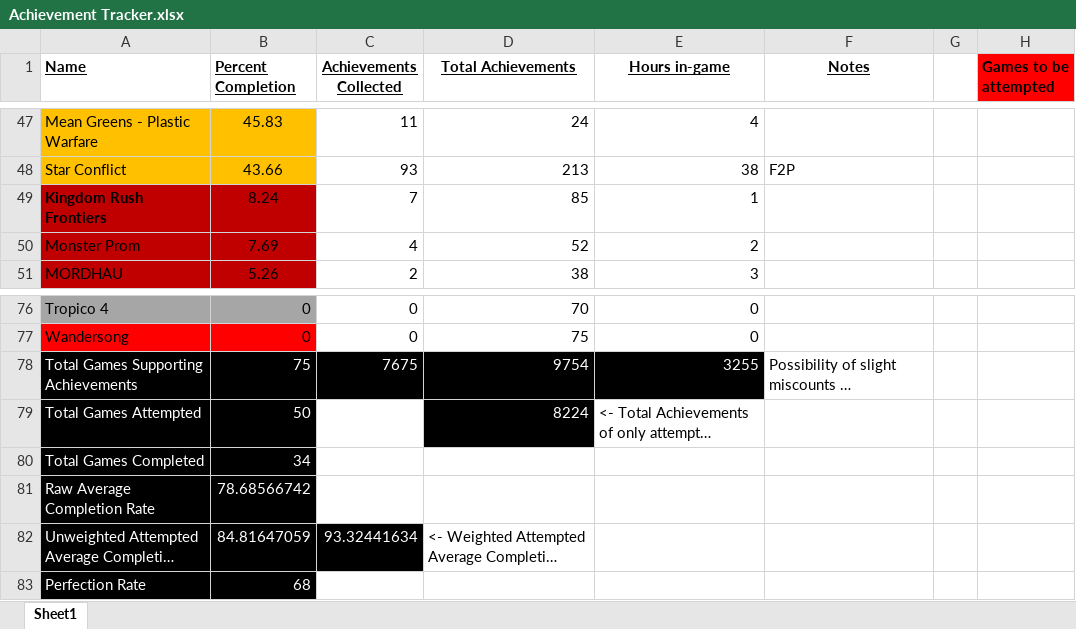
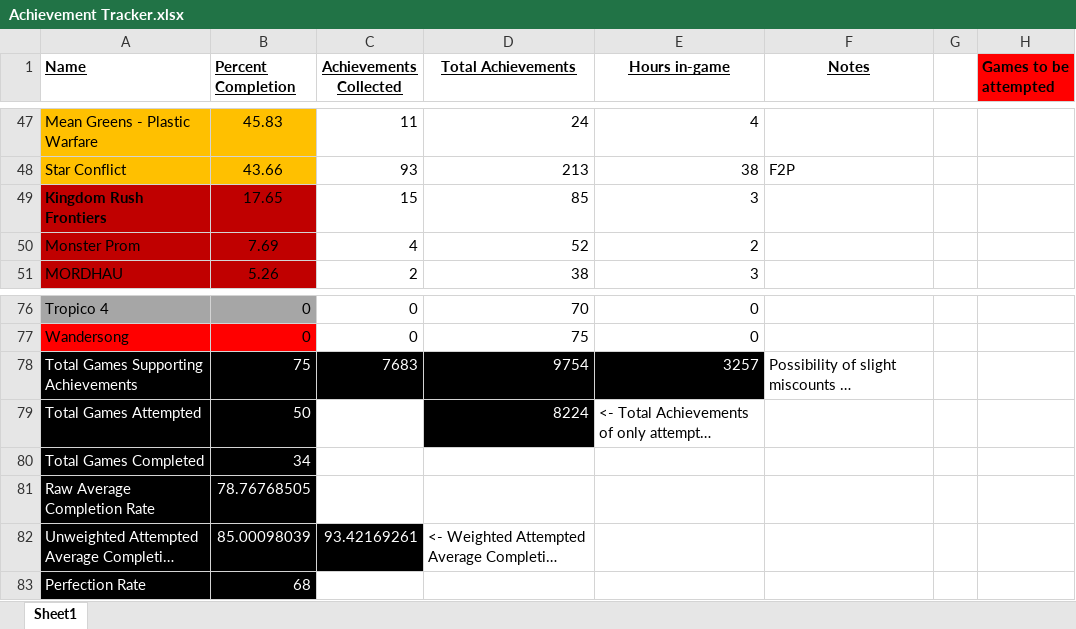
Before and after one commit to DruBhatia/AchievementTracker, an Excel workbook: Achievement Tracker.xlsx, sheet Sheet1, drawn as a sheet; only a part is shown, gaps mark what is left out; long unchanged cells end in …; values as stored, in another font and other column widths than the file's, no borders; the diff names each change by its address in the sheet, - before the commit and + after, or states it on an @@ line.

Commit message:
update tracker

```diff
--- a/Achievement Tracker.xlsx (sheet Sheet1)
+++ b/Achievement Tracker.xlsx (sheet Sheet1)
-B49 (Percent Completion): 8.24
+B49 (Percent Completion): 17.65
-C49 (Achievements Collected): 7
+C49 (Achievements Collected): 15
-E49 (Hours in-game): 1
+E49 (Hours in-game): 3
-C78 (Achievements Collected): 7675
+C78 (Achievements Collected): 7683
-E78 (Hours in-game): 3255
+E78 (Hours in-game): 3257
-B81 (Percent Completion): 78.68566742
+B81 (Percent Completion): 78.76768505
-B82 (Percent Completion): 84.81647059
+B82 (Percent Completion): 85.00098039
-C82 (Achievements Collected): 93.32441634
+C82 (Achievements Collected): 93.42169261
```
